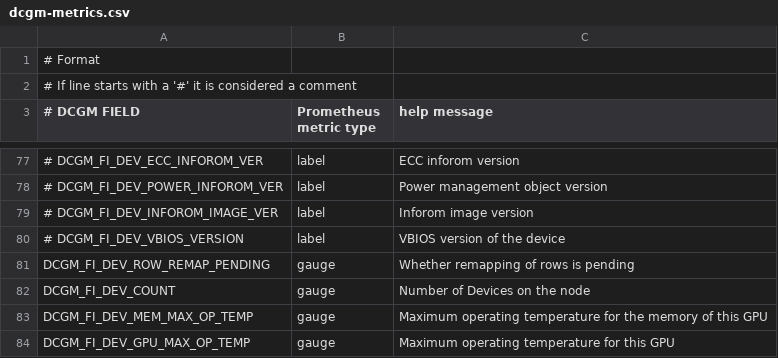
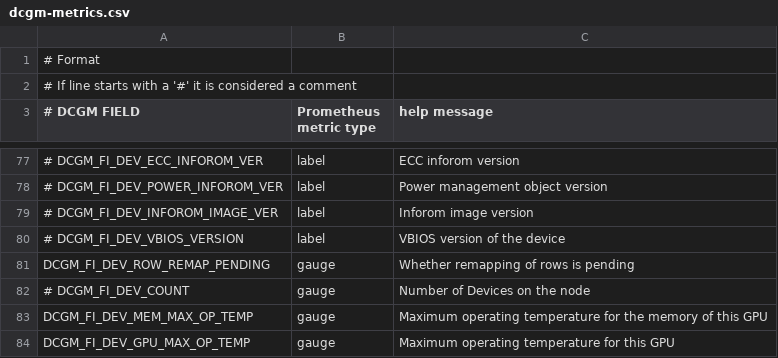
Before and after one commit to oracle-quickstart/oci-hpc-oke, a CSV file: terraform/files/nvidia-gpu-operator/dcgm-metrics.csv, drawn as a sheet; only a part is shown, gaps mark what is left out; the diff names each change by its address in the sheet, - before the commit and + after, or states it on an @@ line.

Commit message:
Drop unused Prometheus series
On a 328-node B300 cluster, 65% of head series were read by no dashboard, alert or rule. DCGM_FI_DEV_COUNT stops only after a dcgm-exporter restart.

```diff
--- a/terraform/files/nvidia-gpu-operator/dcgm-metrics.csv
+++ b/terraform/files/nvidia-gpu-operator/dcgm-metrics.csv
-A82 (# DCGM FIELD): DCGM_FI_DEV_COUNT
+A82 (# DCGM FIELD): # DCGM_FI_DEV_COUNT
```
Also changed, not shown: 3 other files.
